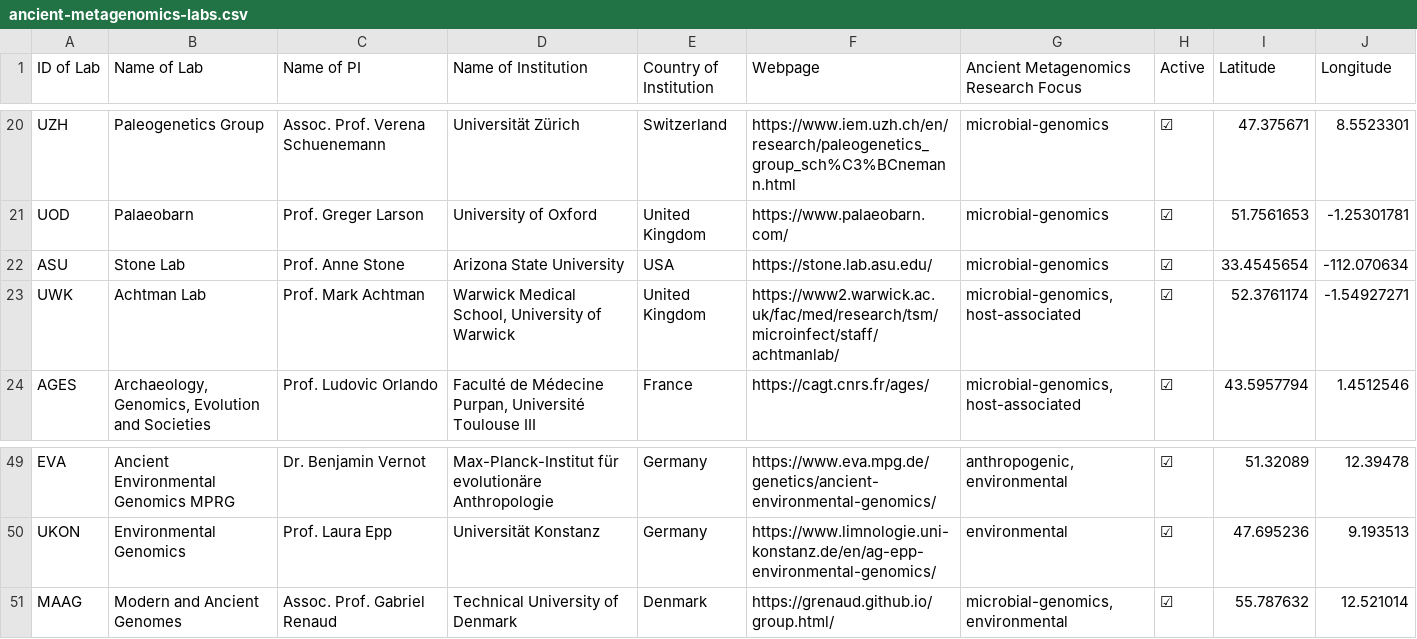
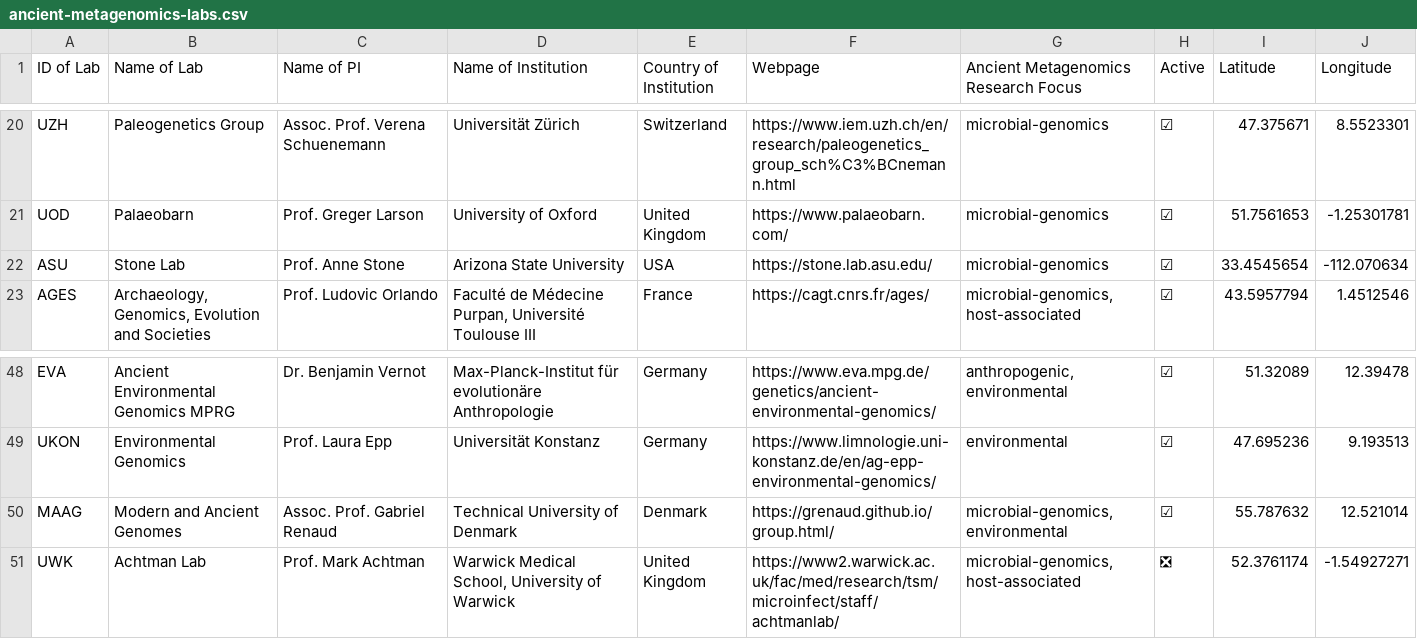
Before and after one commit to SPAAM-community/ancient-metagenomics-labs, a CSV file: data/ancient-metagenomics-labs.csv, drawn as a sheet; only a part is shown, gaps mark what is left out.

Commit message:
Deactivate Mark Achtman due to retirement

```diff
--- a/data/ancient-metagenomics-labs.csv
+++ b/data/ancient-metagenomics-labs.csv
@@ -22,3 +22,2 @@ UOD,Palaeobarn,Prof. Greger Larson,University of Oxford,United Kingdom,https://w
 ASU,Stone Lab,Prof. Anne Stone,Arizona State University,USA,https://stone.lab.asu.edu/,microbial-genomics,☑,33.4545654,-112.070634
-UWK,Achtman Lab,Prof. Mark Achtman,"Warwick Medical School, University of Warwick",United Kingdom,https://www2.warwick.ac.uk/fac/med/research/tsm/microinfect/staff/achtmanlab/,"microbial-genomics,host-associated",☑,52.3761174,-1.54927271
 AGES,"Archaeology, Genomics, Evolution and Societies",Prof. Ludovic Orlando,"Faculté de Médecine Purpan, Université Toulouse III",France,https://cagt.cnrs.fr/ages/,"microbial-genomics,host-associated",☑,43.5957794,1.4512546
@@ -51 +50,2 @@ UKON,Environmental Genomics,Prof. Laura Epp,Universität Konstanz,Germany,https:
 MAAG,Modern and Ancient Genomes,Assoc. Prof. Gabriel Renaud,Technical University of Denmark,Denmark,https://grenaud.github.io/group.html/,"microbial-genomics,environmental",☑,55.787632,12.521014
+UWK,Achtman Lab,Prof. Mark Achtman,"Warwick Medical School, University of Warwick",United Kingdom,https://www2.warwick.ac.uk/fac/med/research/tsm/microinfect/staff/achtmanlab/,"microbial-genomics,host-associated",❎,52.3761174,-1.54927271
```
